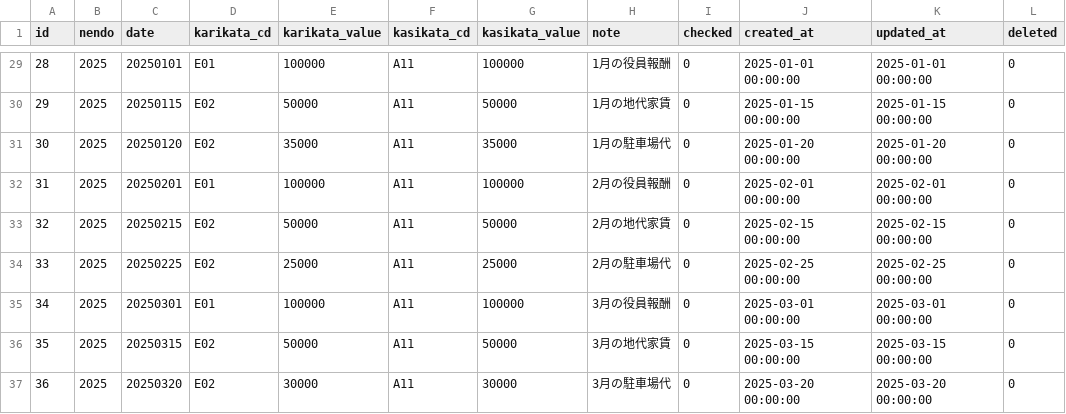
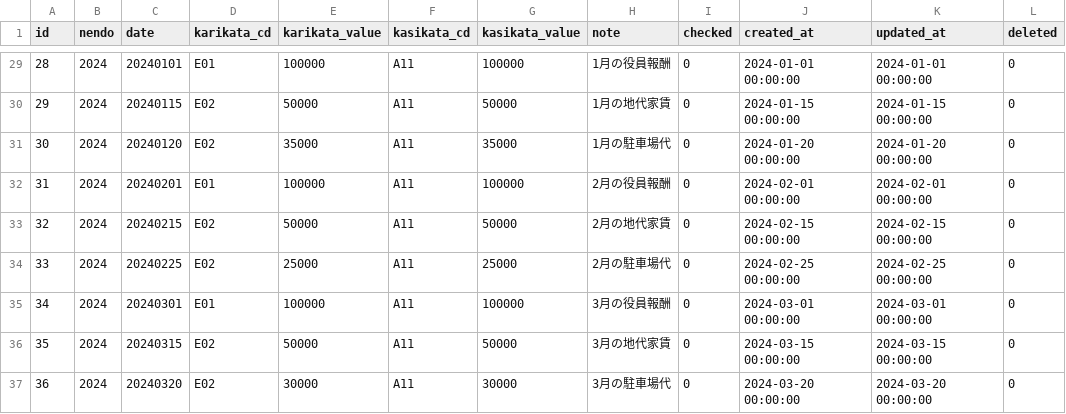
Before and after one commit to kengo-k/taxdesk, a CSV file: __tests__/services/reports/calc-expense-breakdown-by-month/journals.csv, drawn as a sheet; only a part is shown, gaps mark what is left out; the diff covers the shown part only.

```diff
--- a/__tests__/services/reports/calc-expense-breakdown-by-month/journals.csv
+++ b/__tests__/services/reports/calc-expense-breakdown-by-month/journals.csv
@@ -29,9 +29,9 @@ id,nendo,date,karikata_cd,karikata_value,kasikata_cd,kasikata_value,note,checked
-28,2025,20250101,E01,100000,A11,100000,1月の役員報酬,0,2025-01-01 00:00:00,2025-01-01 00:00:00,0
-29,2025,20250115,E02,50000,A11,50000,1月の地代家賃,0,2025-01-15 00:00:00,2025-01-15 00:00:00,0
-30,2025,20250120,E02,35000,A11,35000,1月の駐車場代,0,2025-01-20 00:00:00,2025-01-20 00:00:00,0
-31,2025,20250201,E01,100000,A11,100000,2月の役員報酬,0,2025-02-01 00:00:00,2025-02-01 00:00:00,0
-32,2025,20250215,E02,50000,A11,50000,2月の地代家賃,0,2025-02-15 00:00:00,2025-02-15 00:00:00,0
-33,2025,20250225,E02,25000,A11,25000,2月の駐車場代,0,2025-02-25 00:00:00,2025-02-25 00:00:00,0
-34,2025,20250301,E01,100000,A11,100000,3月の役員報酬,0,2025-03-01 00:00:00,2025-03-01 00:00:00,0
-35,2025,20250315,E02,50000,A11,50000,3月の地代家賃,0,2025-03-15 00:00:00,2025-03-15 00:00:00,0
-36,2025,20250320,E02,30000,A11,30000,3月の駐車場代,0,2025-03-20 00:00:00,2025-03-20 00:00:00,0
+28,2024,20240101,E01,100000,A11,100000,1月の役員報酬,0,2024-01-01 00:00:00,2024-01-01 00:00:00,0
+29,2024,20240115,E02,50000,A11,50000,1月の地代家賃,0,2024-01-15 00:00:00,2024-01-15 00:00:00,0
+30,2024,20240120,E02,35000,A11,35000,1月の駐車場代,0,2024-01-20 00:00:00,2024-01-20 00:00:00,0
+31,2024,20240201,E01,100000,A11,100000,2月の役員報酬,0,2024-02-01 00:00:00,2024-02-01 00:00:00,0
+32,2024,20240215,E02,50000,A11,50000,2月の地代家賃,0,2024-02-15 00:00:00,2024-02-15 00:00:00,0
+33,2024,20240225,E02,25000,A11,25000,2月の駐車場代,0,2024-02-25 00:00:00,2024-02-25 00:00:00,0
+34,2024,20240301,E01,100000,A11,100000,3月の役員報酬,0,2024-03-01 00:00:00,2024-03-01 00:00:00,0
+35,2024,20240315,E02,50000,A11,50000,3月の地代家賃,0,2024-03-15 00:00:00,2024-03-15 00:00:00,0
+36,2024,20240320,E02,30000,A11,30000,3月の駐車場代,0,2024-03-20 00:00:00,2024-03-20 00:00:00,0
```
Also changed, not shown: 27 edited cells elsewhere in this file, 1 other file.
